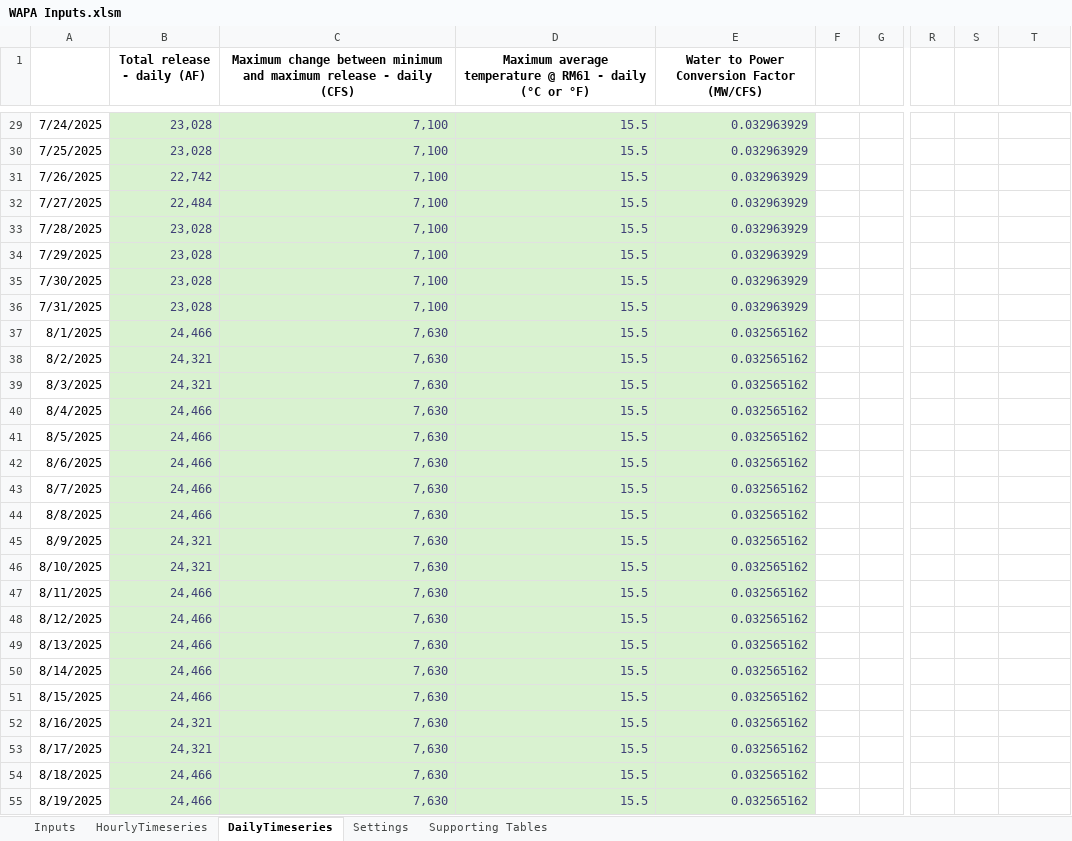
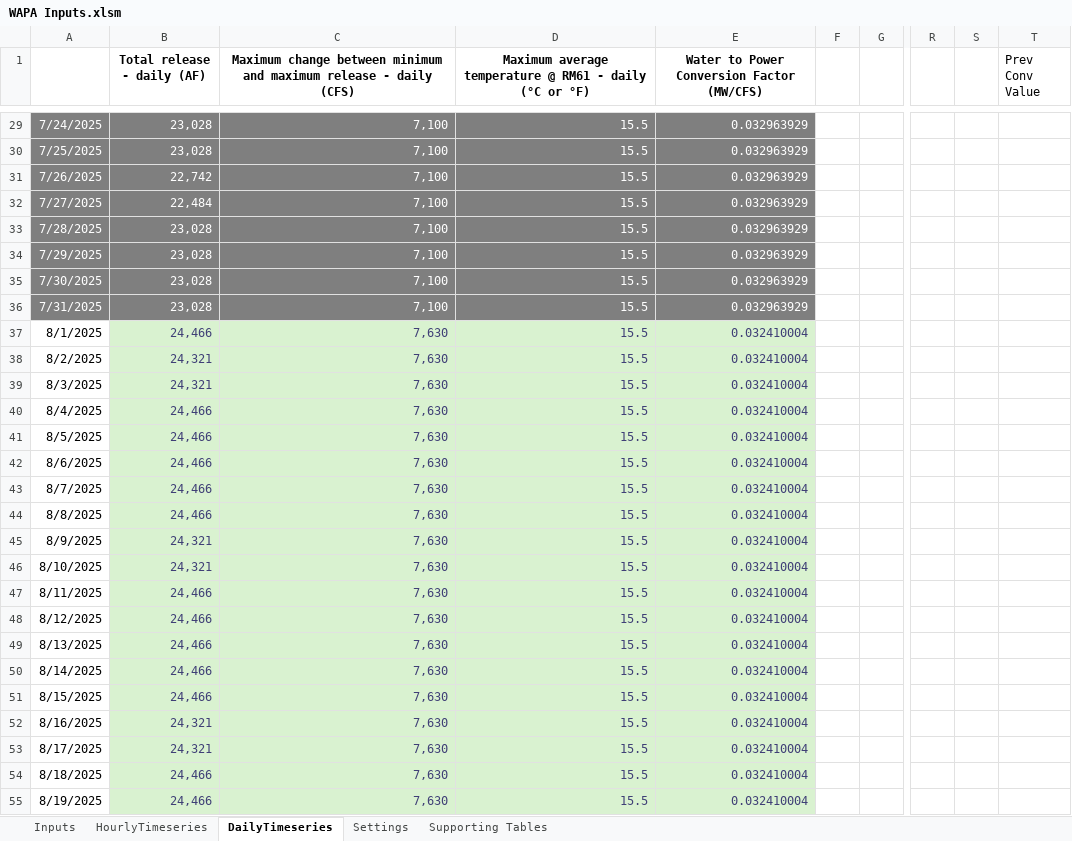
Before and after one commit to energy-modelling-hub/TempRegPy, an Excel workbook: WAPA Inputs.xlsm, sheet DailyTimeseries, drawn as a sheet; only a part is shown, gaps mark what is left out; values as stored, in another font and other column widths than the file's, no borders; table styles not drawn; the diff covers the shown part only; the diff names each change by its address in the sheet, - before the commit and + after, or states it on an @@ line.

Commit message:
feat(model): selectable variable for repeated daily patterns

```diff
--- a/WAPA Inputs.xlsm (sheet DailyTimeseries)
+++ b/WAPA Inputs.xlsm (sheet DailyTimeseries)
-T1: (empty)
+T1: Prev Conv Value
@@ A29:A36 fill: none → #7F7F7F, text colour: black → #FFFFFF @@
@@ B29:E36 fill: #D9F2D0 → #7F7F7F, text colour: #3F3F76 → #FFFFFF @@
-E37:E55: 0.032565162
+E37:E55: 0.032410004
```
Also changed, not shown: 88 edited cells and cell formats elsewhere in this sheet, sheet HourlyTimeseries, sheet Inputs, sheet Supporting Tables, formulas that keep their value, charts or pictures, 4 other files.
